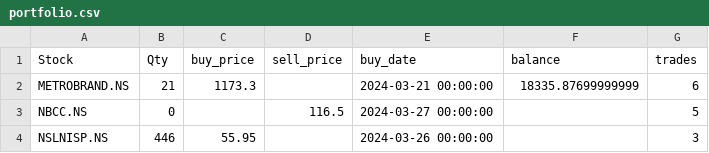
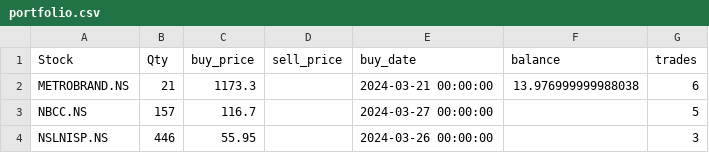
Before and after one commit to ANANTKACHOLIA/portfolio_data, a CSV file: portfolio.csv, drawn as a sheet.

Commit message:
Replace CSV file

```diff
--- a/portfolio.csv
+++ b/portfolio.csv
@@ -1,4 +1,4 @@
 Stock,Qty,buy_price,sell_price,buy_date,balance,trades
-METROBRAND.NS,21,1173.3,,2024-03-21 00:00:00,18335.87699999999,6
-NBCC.NS,0,,116.5,2024-03-27 00:00:00,,5
+METROBRAND.NS,21,1173.3,,2024-03-21 00:00:00,13.976999999988038,6
+NBCC.NS,157,116.7,,2024-03-27 00:00:00,,5
 NSLNISP.NS,446,55.95,,2024-03-26 00:00:00,,3
```
